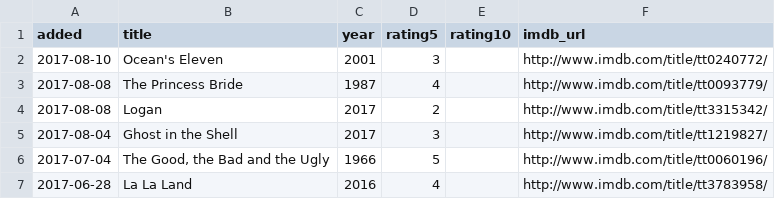
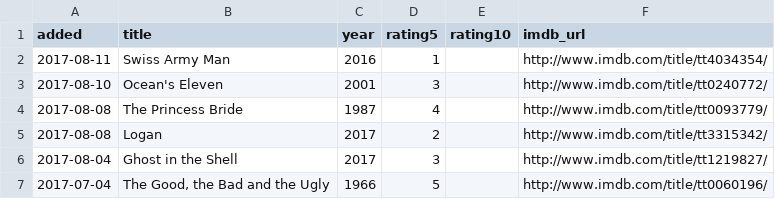
Before and after one commit to matachi/movie-diary, a CSV file: ratings.csv, drawn as a sheet; only a part is shown; the shorter side is filled out with more unchanged rows.

Commit message:
Rate Swiss Army Man (2016)

```diff
--- a/ratings.csv
+++ b/ratings.csv
@@ -1,2 +1,3 @@
 added,title,year,rating5,rating10,imdb_url
+"2017-08-11","Swiss Army Man","2016","1","","http://www.imdb.com/title/tt4034354/"
 "2017-08-10","Ocean's Eleven","2001","3","","http://www.imdb.com/title/tt0240772/"
```
Also changed, not shown: 1 other file.
